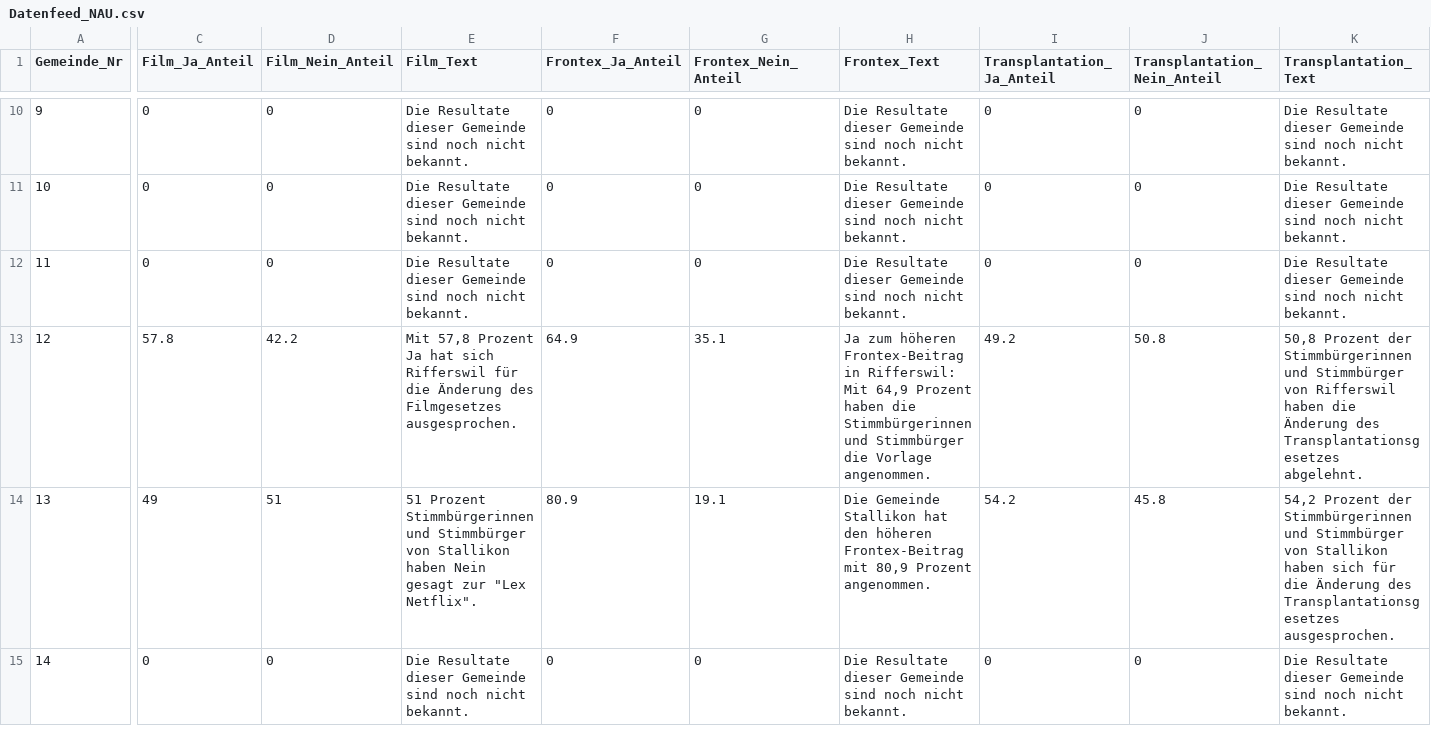
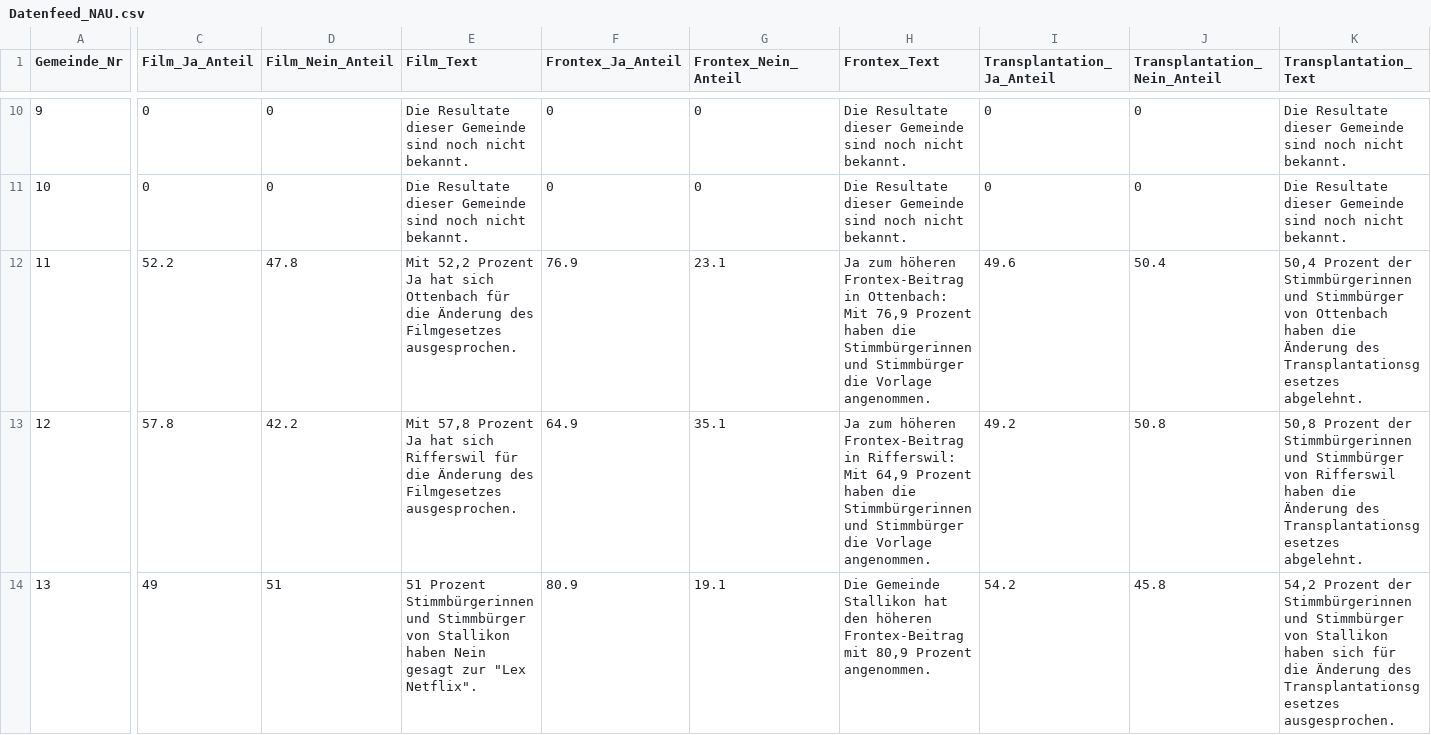
Before and after one commit to awp-finanznachrichten/lena_mai2022, a CSV file: Output/Datenfeed_NAU.csv, drawn as a sheet; only a part is shown, gaps mark what is left out; the shorter side is filled out with more unchanged rows; the diff covers the shown part only; the diff names each change by its address in the sheet, - before the commit and + after, or states it on an @@ line.

```diff
--- a/Output/Datenfeed_NAU.csv
+++ b/Output/Datenfeed_NAU.csv
-C12 (Film_Ja_Anteil): 0
+C12 (Film_Ja_Anteil): 52.2
-D12 (Film_Nein_Anteil): 0
+D12 (Film_Nein_Anteil): 47.8
-E12 (Film_Text): Die Resultate dieser Gemeinde sind noch nicht bekannt.
+E12 (Film_Text): Mit 52,2 Prozent Ja hat sich Ottenbach für die Änderung des Filmgesetzes ausgesprochen.
-F12 (Frontex_Ja_Anteil): 0
+F12 (Frontex_Ja_Anteil): 76.9
-G12 (Frontex_Nein_Anteil): 0
+G12 (Frontex_Nein_Anteil): 23.1
-H12 (Frontex_Text): Die Resultate dieser Gemeinde sind noch nicht bekannt.
+H12 (Frontex_Text): Ja zum höheren Frontex-Beitrag in Ottenbach: Mit 76,9 Prozent haben die Stimmbürgerinnen und Stimmbürger die Vorlage angenommen.
-I12 (Transplantation_Ja_Anteil): 0
+I12 (Transplantation_Ja_Anteil): 49.6
-J12 (Transplantation_Nein_Anteil): 0
+J12 (Transplantation_Nein_Anteil): 50.4
-K12 (Transplantation_Text): Die Resultate dieser Gemeinde sind noch nicht bekannt.
+K12 (Transplantation_Text): 50,4 Prozent der Stimmbürgerinnen und Stimmbürger von Ottenbach haben die Änderung des Transplantationsgesetzes abgelehnt.
```
Also changed, not shown: 78 edited cells elsewhere in this file, Output/Film_dw.csv, Output/Frontex_all_data.csv, 22 other files.
